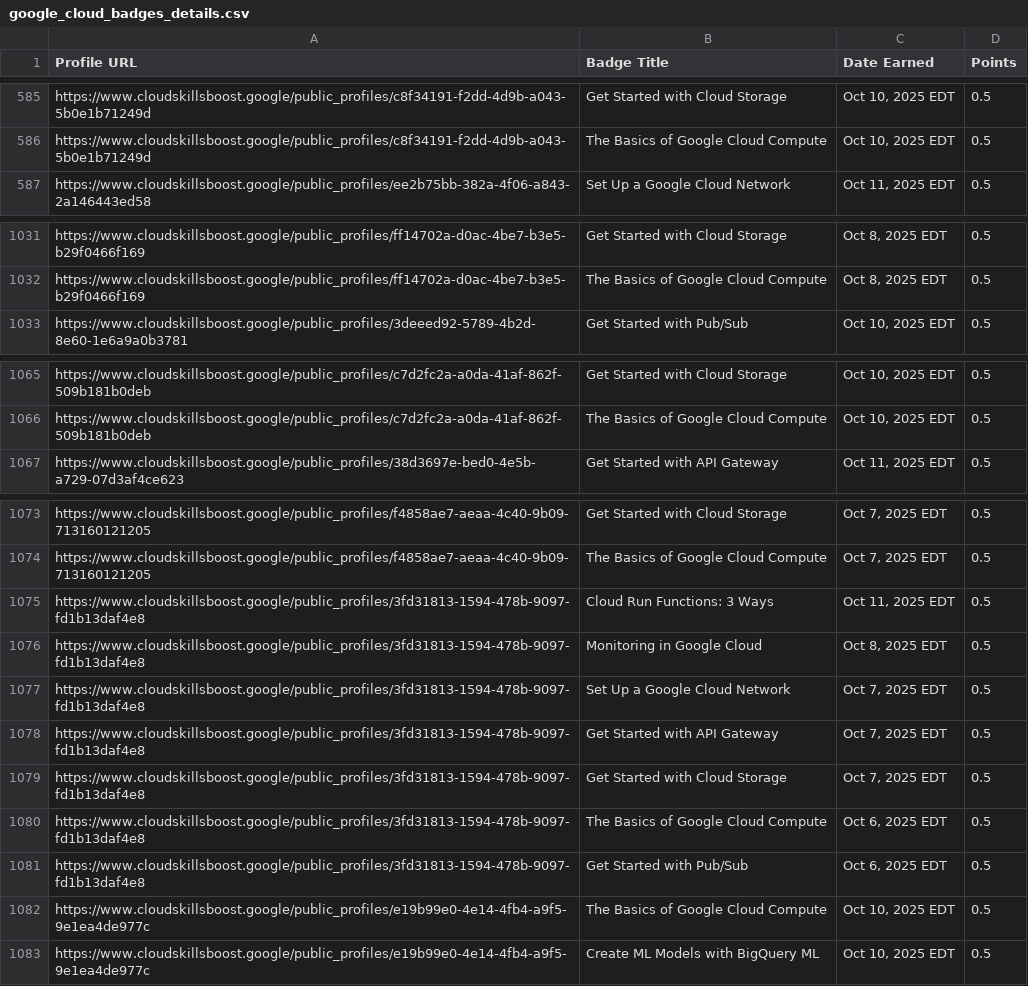
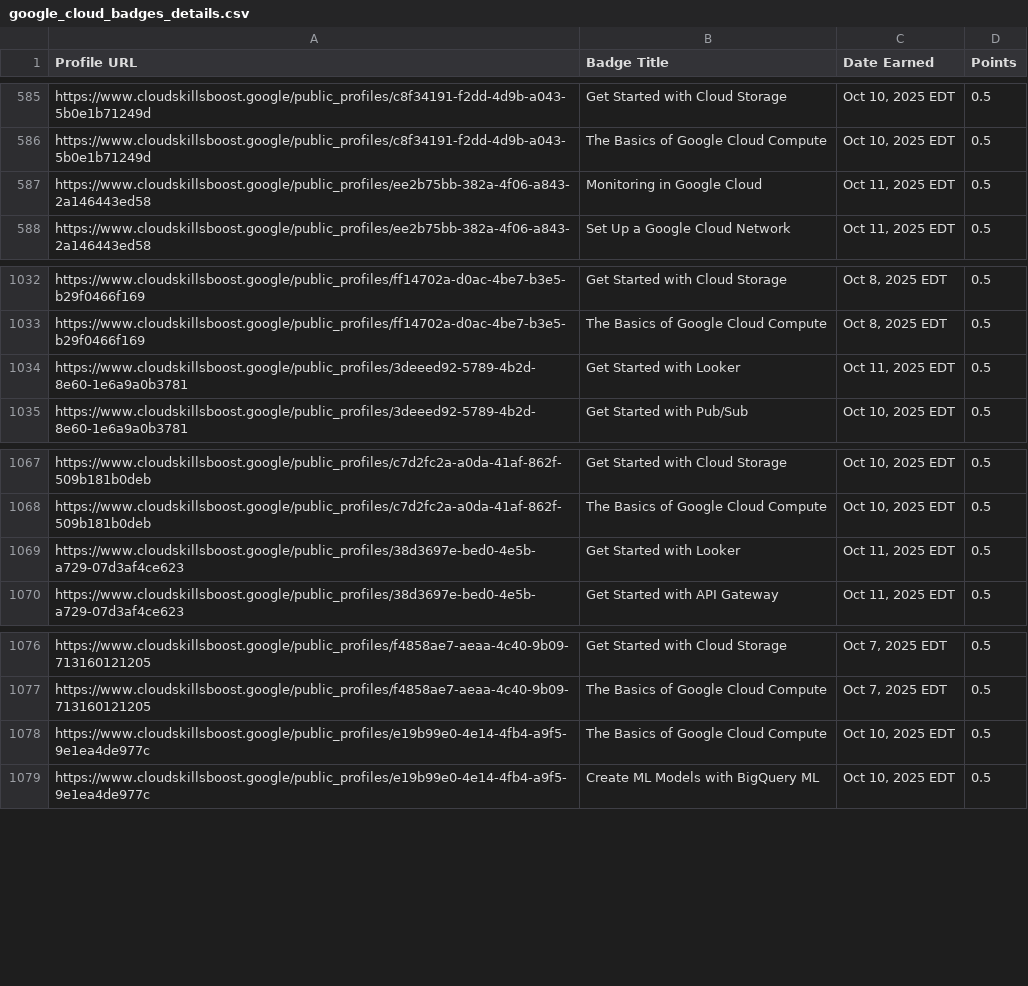
Before and after one commit to mohitsharmas97/leaderboard_gdg, a CSV file: google_cloud_badges_details.csv, drawn as a sheet; only a part is shown, gaps mark what is left out; removed rows and columns are numbered as before the commit, all else as after; the diff names each change by its address in the sheet, - before the commit and + after, or states it on an @@ line.

```diff
--- a/google_cloud_badges_details.csv
+++ b/google_cloud_badges_details.csv
+row 587: https://www.cloudskillsboost.google/public_profiles/ee2b75bb-382a-4f06-a843-2a146443ed58 | Monitoring in Google Cloud | Oct 11, 2025 EDT | 0.5
+row 1034: https://www.cloudskillsboost.google/public_profiles/3deeed92-5789-4b2d-8e60-1e6a9a0b3781 | Get Started with Looker | Oct 11, 2025 EDT | 0.5
+row 1069: https://www.cloudskillsboost.google/public_profiles/38d3697e-bed0-4e5b-a729-07d3af4ce623 | Get Started with Looker | Oct 11, 2025 EDT | 0.5
-row 1075: https://www.cloudskillsboost.google/public_profiles/3fd31813-1594-478b-9097-fd1b13daf4e8 | Cloud Run Functions: 3 Ways | Oct 11, 2025 EDT | 0.5
-row 1076: https://www.cloudskillsboost.google/public_profiles/3fd31813-1594-478b-9097-fd1b13daf4e8 | Monitoring in Google Cloud | Oct 8, 2025 EDT | 0.5
-row 1077: https://www.cloudskillsboost.google/public_profiles/3fd31813-1594-478b-9097-fd1b13daf4e8 | Set Up a Google Cloud Network | Oct 7, 2025 EDT | 0.5
-row 1078: https://www.cloudskillsboost.google/public_profiles/3fd31813-1594-478b-9097-fd1b13daf4e8 | Get Started with API Gateway | Oct 7, 2025 EDT | 0.5
-row 1079: https://www.cloudskillsboost.google/public_profiles/3fd31813-1594-478b-9097-fd1b13daf4e8 | Get Started with Cloud Storage | Oct 7, 2025 EDT | 0.5
-row 1080: https://www.cloudskillsboost.google/public_profiles/3fd31813-1594-478b-9097-fd1b13daf4e8 | The Basics of Google Cloud Compute | Oct 6, 2025 EDT | 0.5
-row 1081: https://www.cloudskillsboost.google/public_profiles/3fd31813-1594-478b-9097-fd1b13daf4e8 | Get Started with Pub/Sub | Oct 6, 2025 EDT | 0.5
```
Also changed, not shown: progress_data.csv.
